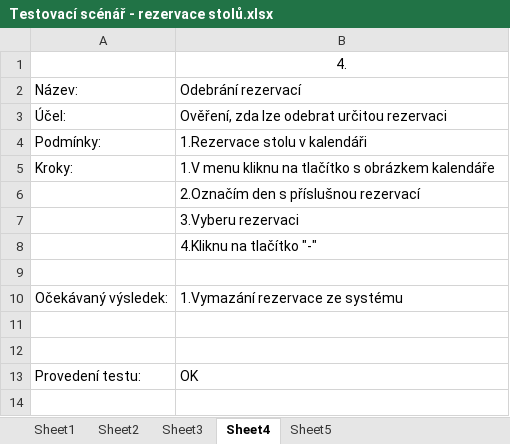
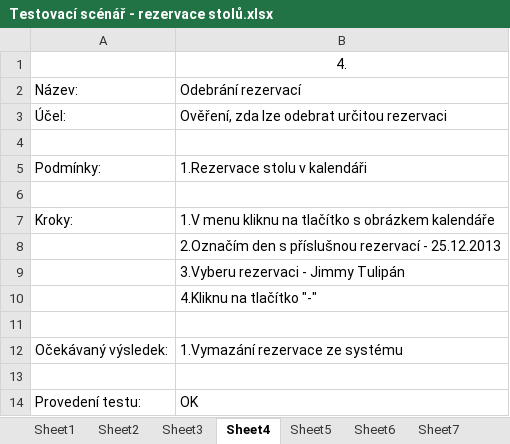
Before and after one commit to PinkN-RestauracePlus/RestauracePlus, an Excel workbook: K odevzdání/4. iterace/Testování/Testovací scénář - rezervace stolů.xlsx, sheet Sheet4, drawn as a sheet; values as stored, in another font and other column widths than the file's, no borders; removed rows and columns are numbered as before the commit, all else as after; the diff names each change by its address in the sheet, - before the commit and + after, or states it on an @@ line.

```diff
--- a/K odevzdání/4. iterace/Testování/Testovací scénář - rezervace stolů.xlsx (sheet Sheet4)
+++ b/K odevzdání/4. iterace/Testování/Testovací scénář - rezervace stolů.xlsx (sheet Sheet4)
+sheet tab: Sheet6
+sheet tab: Sheet7
+row 4: (empty)
+row 6: (empty)
-B8: 2.Označím den s příslušnou rezervací
+B8: 2.Označím den s příslušnou rezervací - 25.12.2013
-B9: 3.Vyberu rezervaci
+B9: 3.Vyberu rezervaci - Jimmy Tulipán
-row 11: (empty)
```
Also changed, not shown: sheet Sheet5, sheet Sheet1, sheet Sheet2, sheet Sheet3, other sheet tabs, K odevzdání/4. iterace/Testování/Testovací scénář - správa účtů.xlsx, K odevzdání/4. iterace/Testování/Testovací scénář - úprava dodavatelů.xlsx, 2 other files.
